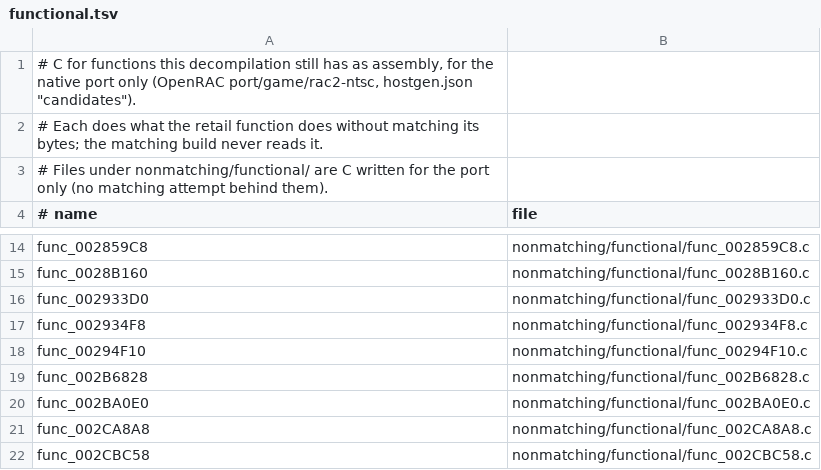
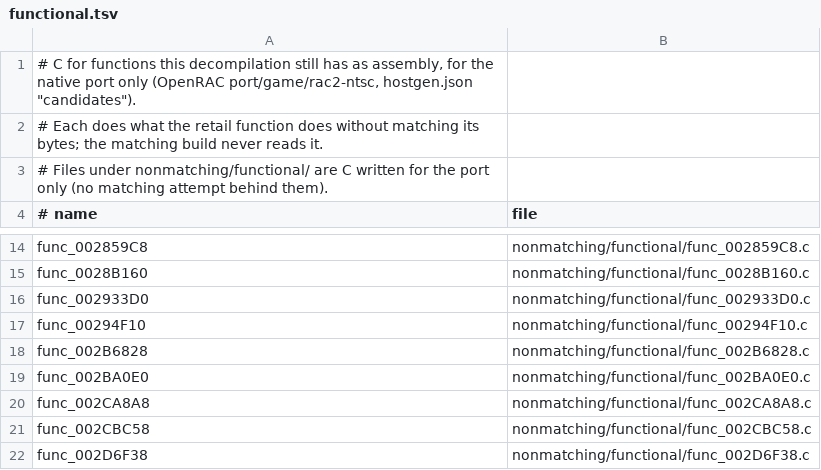
Before and after one commit to OpenRAC/rac2-decomp, a TSV file: nonmatching/functional.tsv, drawn as a sheet; only a part is shown, gaps mark what is left out; the shorter side is filled out with more unchanged rows; the diff names each change by its address in the sheet, - before the commit and + after, or states it on an @@ line.

Commit message:
chore(nonmatching): func_002934F8 is matched, its functional row goes

```diff
--- a/nonmatching/functional.tsv
+++ b/nonmatching/functional.tsv
-row 17: func_002934F8 | nonmatching/functional/func_002934F8.c
```
